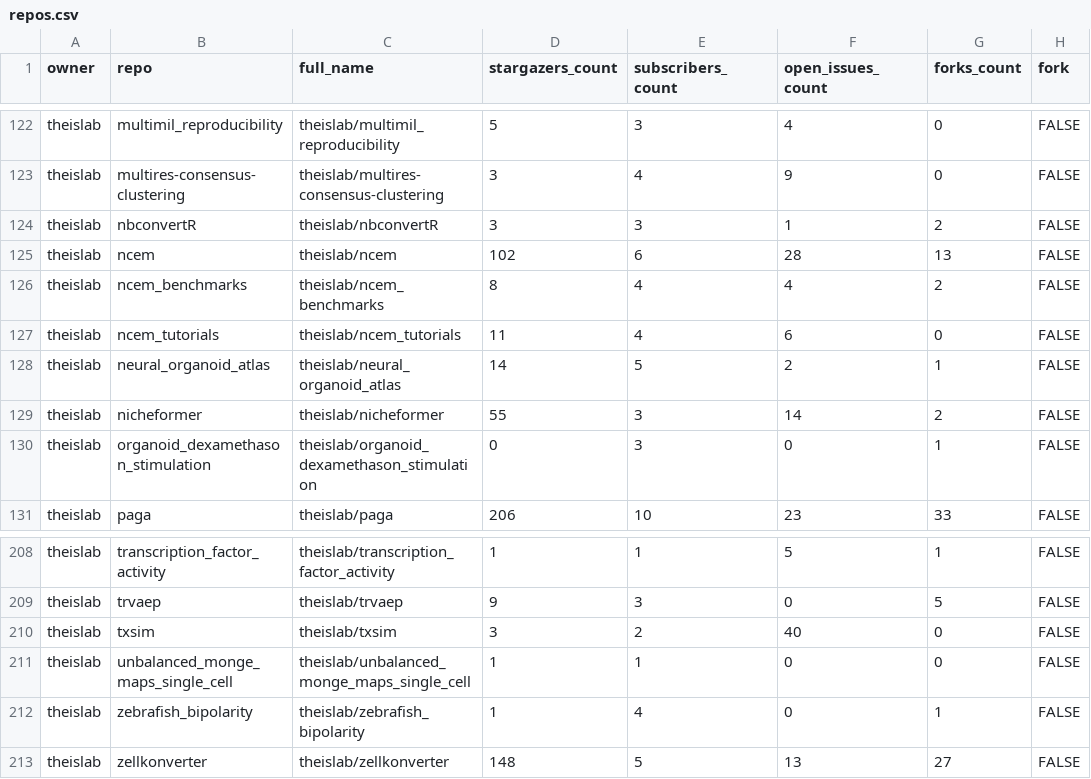
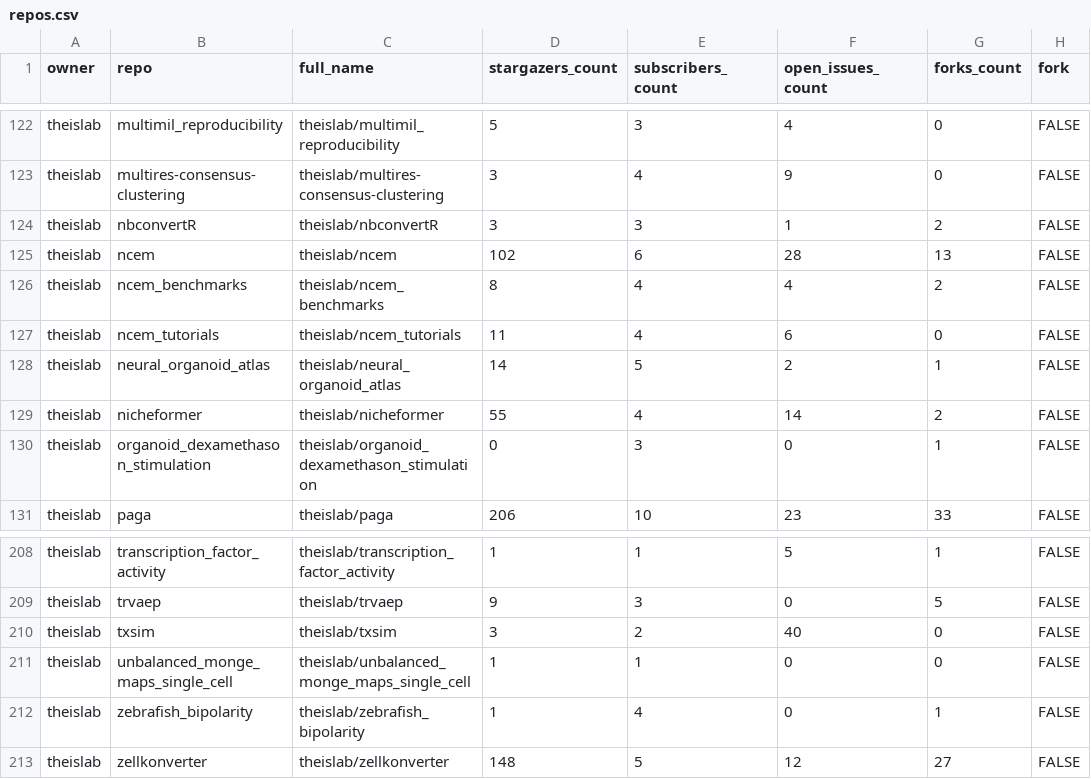
Before and after one commit to theislab/gh-dashboard, a CSV file: repos.csv, drawn as a sheet; only a part is shown, gaps mark what is left out; the diff covers the shown part only; the diff names each change by its address in the sheet, - before the commit and + after, or states it on an @@ line.

```diff
--- a/repos.csv
+++ b/repos.csv
-E129 (subscribers_count): 3
+E129 (subscribers_count): 4
-F213 (open_issues_count): 13
+F213 (open_issues_count): 12
```
Also changed, not shown: 35 edited cells elsewhere in this file, 2 other files.
